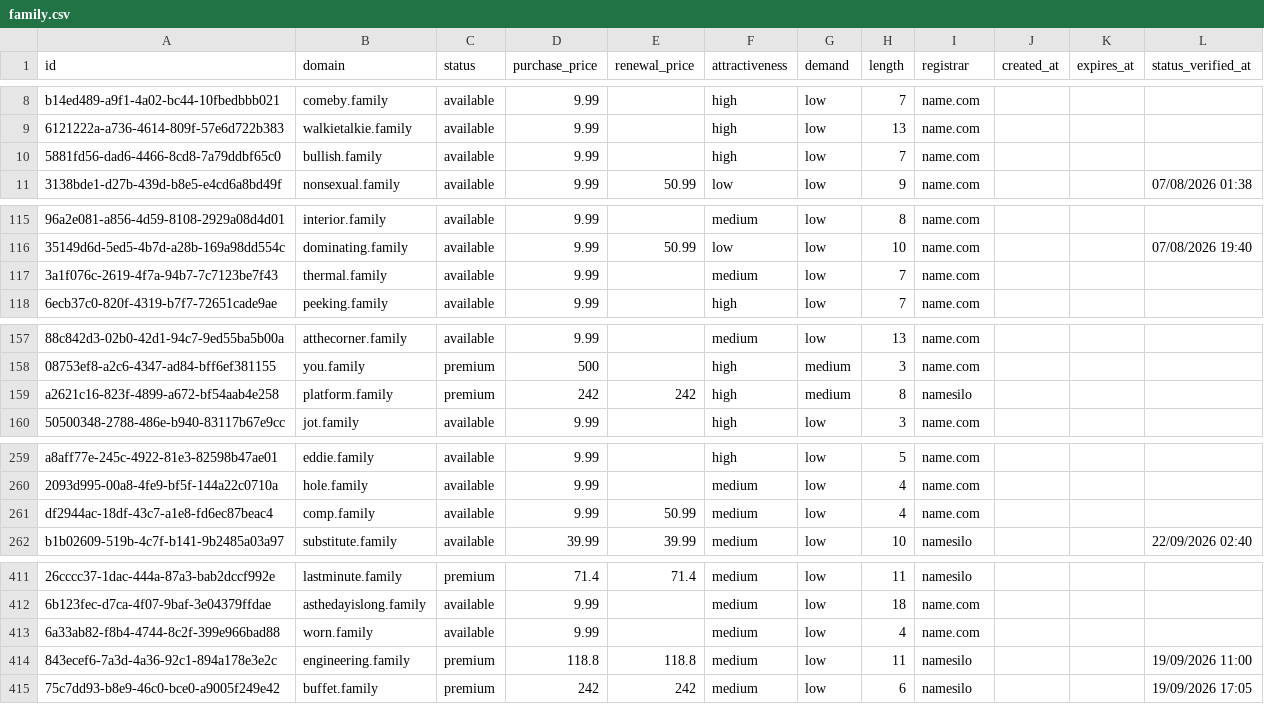
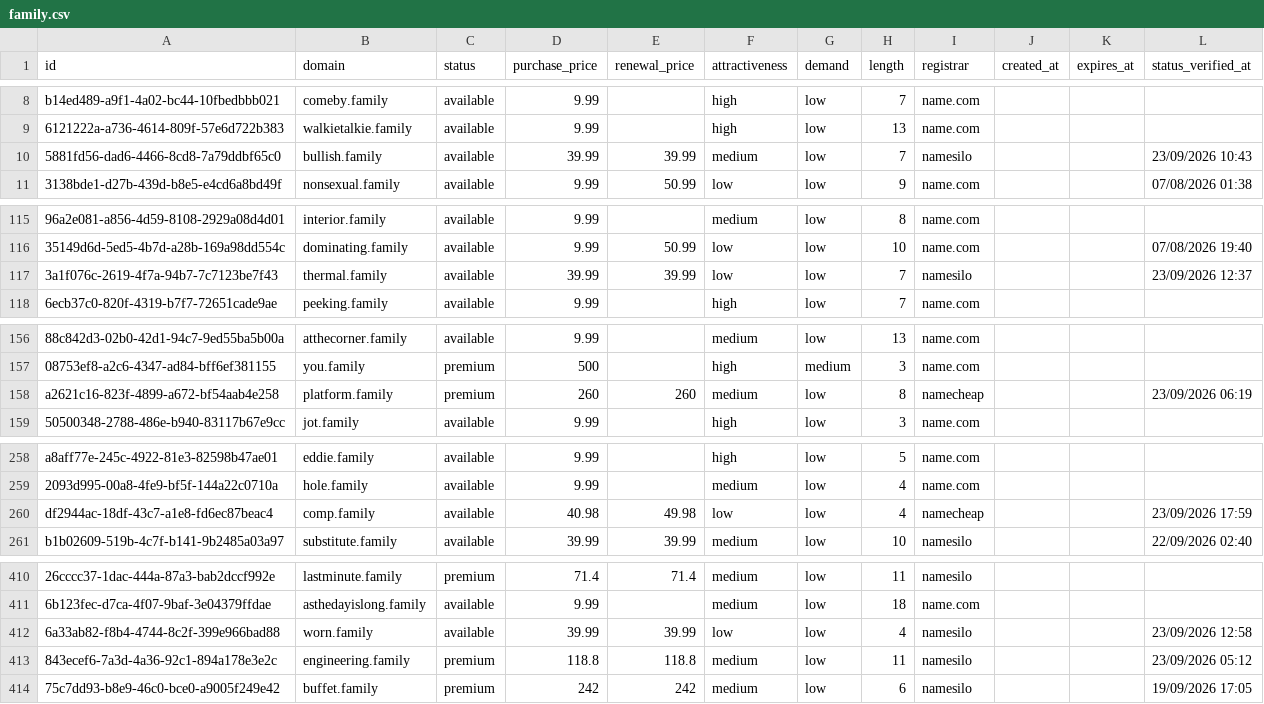
Before and after one commit to UniqueDomains/family-oneword-domains, a CSV file: family.csv, drawn as a sheet; only a part is shown, gaps mark what is left out; addresses are those after the commit; the diff covers the shown part only; the diff names each change by its address in the sheet, - before the commit and + after, or states it on an @@ line.

```diff
--- a/family.csv
+++ b/family.csv
-D10 (purchase_price): 9.99
+D10 (purchase_price): 39.99
-E10 (renewal_price): (empty)
+E10 (renewal_price): 39.99
-F10 (attractiveness): high
+F10 (attractiveness): medium
-I10 (registrar): name.com
+I10 (registrar): namesilo
-L10 (status_verified_at): (empty)
+L10 (status_verified_at): 23/09/2026 10:43
-D117 (purchase_price): 9.99
+D117 (purchase_price): 39.99
-E117 (renewal_price): (empty)
+E117 (renewal_price): 39.99
-F117 (attractiveness): medium
+F117 (attractiveness): low
-I117 (registrar): name.com
+I117 (registrar): namesilo
-L117 (status_verified_at): (empty)
+L117 (status_verified_at): 23/09/2026 12:37
-D158 (purchase_price): 242
+D158 (purchase_price): 260
-E158 (renewal_price): 242
+E158 (renewal_price): 260
-F158 (attractiveness): high
+F158 (attractiveness): medium
-G158 (demand): medium
+G158 (demand): low
-I158 (registrar): namesilo
+I158 (registrar): namecheap
-L158 (status_verified_at): (empty)
+L158 (status_verified_at): 23/09/2026 06:19
-D260 (purchase_price): 9.99
+D260 (purchase_price): 40.98
-E260 (renewal_price): 50.99
+E260 (renewal_price): 49.98
-F260 (attractiveness): medium
+F260 (attractiveness): low
-I260 (registrar): name.com
+I260 (registrar): namecheap
-L260 (status_verified_at): (empty)
+L260 (status_verified_at): 23/09/2026 17:59
-D412 (purchase_price): 9.99
+D412 (purchase_price): 39.99
-E412 (renewal_price): (empty)
+E412 (renewal_price): 39.99
-F412 (attractiveness): medium
+F412 (attractiveness): low
-I412 (registrar): name.com
+I412 (registrar): namesilo
-L412 (status_verified_at): (empty)
+L412 (status_verified_at): 23/09/2026 12:58
-L413 (status_verified_at): 19/09/2026 11:00
+L413 (status_verified_at): 23/09/2026 05:12
```
Also changed, not shown: 2 added rows, 2 removed rows and 119 edited cells elsewhere in this file, 4 other files.
